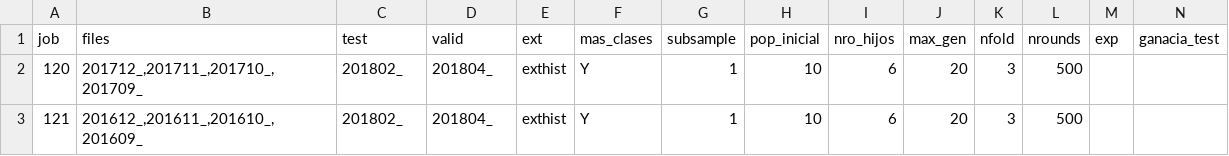
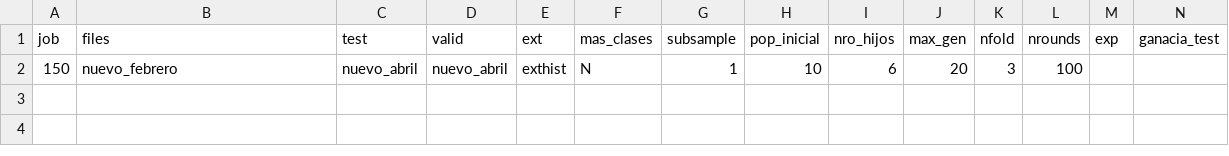
Before and after one commit to fdmenendez/cloud1, a CSV file: plan/boosters-xg-gen-sample-exp.csv, drawn as a sheet; only a part is shown; rows hold the shown columns only; the diff names each change by its address in the sheet, - before the commit and + after, or states it on an @@ line.

```diff
--- a/plan/boosters-xg-gen-sample-exp.csv
+++ b/plan/boosters-xg-gen-sample-exp.csv
-A2 (job): 120
+A2 (job): 150
-B2 (files): 201712_,201711_,201710_,201709_
+B2 (files): nuevo_febrero
-C2 (test): 201802_
+C2 (test): nuevo_abril
-D2 (valid): 201804_
+D2 (valid): nuevo_abril
-F2 (mas_clases): Y
+F2 (mas_clases): N
-L2 (nrounds): 500
+L2 (nrounds): 100
-row 3: 121 | 201612_,201611_,201610_,201609_ | 201802_ | 201804_ | exthist | Y | 1 | 10 | 6 | 20 | 3 | 500
```
Also changed, not shown: plan/boosters-lgb-gen-sample-exp.csv, 25 other files.
